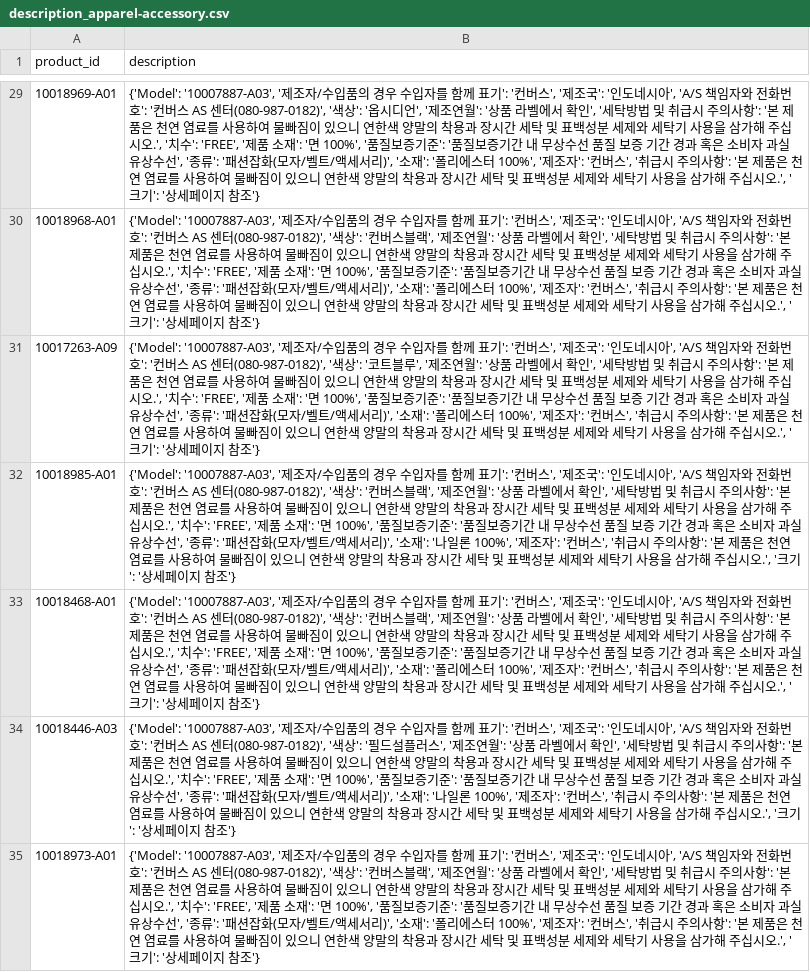
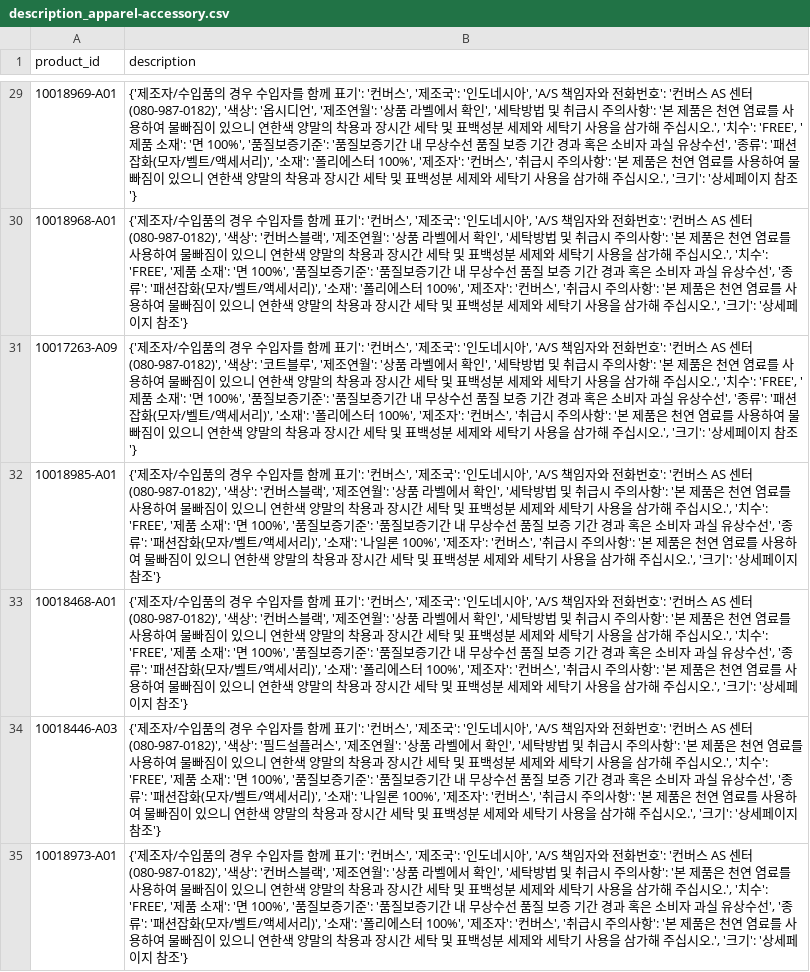
Before and after one commit to ensia96/my_project, a CSV file: crawling/data/description/description_apparel-accessory.csv, drawn as a sheet; only a part is shown, gaps mark what is left out; the diff covers the shown part only; the diff names each change by its address in the sheet, - before the commit and + after, or states it on an @@ line.

```diff
--- a/crawling/data/description/description_apparel-accessory.csv
+++ b/crawling/data/description/description_apparel-accessory.csv
-B29 (description): {'Model': '10007887-A03', '제조자/…
+B29 (description): {'제조자/…
-B30 (description): {'Model': '10007887-A03', '제조자/…
+B30 (description): {'제조자/…
-B31 (description): {'Model': '10007887-A03', '제조자/…
+B31 (description): {'제조자/…
-B32 (description): {'Model': '10007887-A03', '제조자/…
+B32 (description): {'제조자/…
-B33 (description): {'Model': '10007887-A03', '제조자/…
+B33 (description): {'제조자/…
-B34 (description): {'Model': '10007887-A03', '제조자/…
+B34 (description): {'제조자/…
-B35 (description): {'Model': '10007887-A03', '제조자/…
+B35 (description): {'제조자/…
```
Also changed, not shown: 51 edited cells elsewhere in this file, crawling/data/description/description.csv, crawling/data/description/description_kids-shoes.csv, 26 other files.
